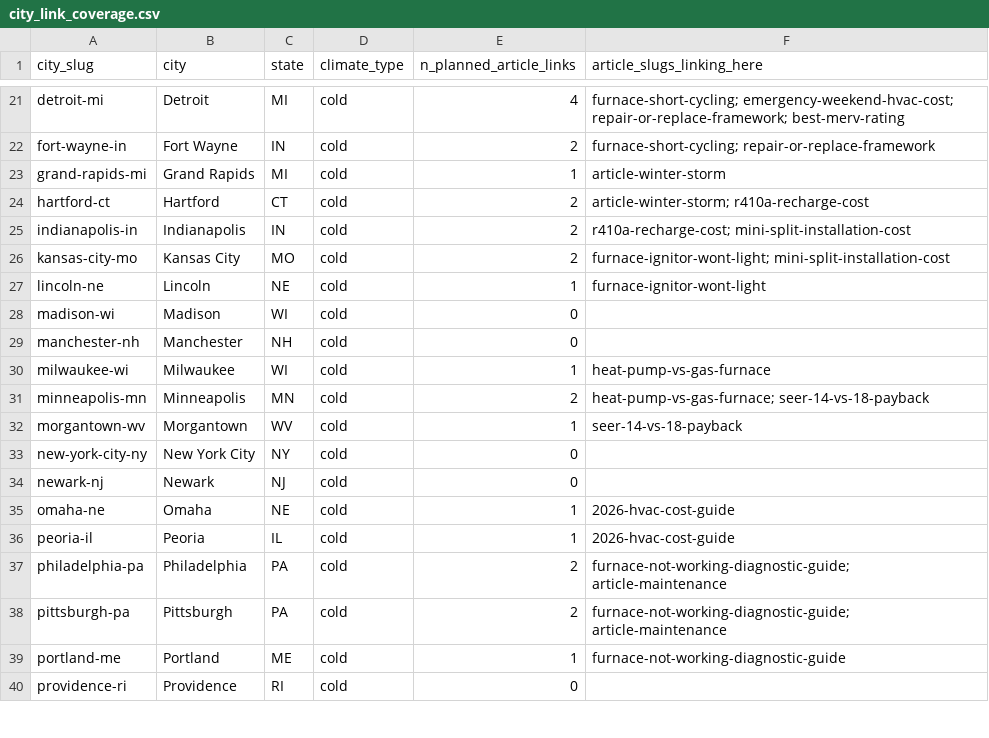
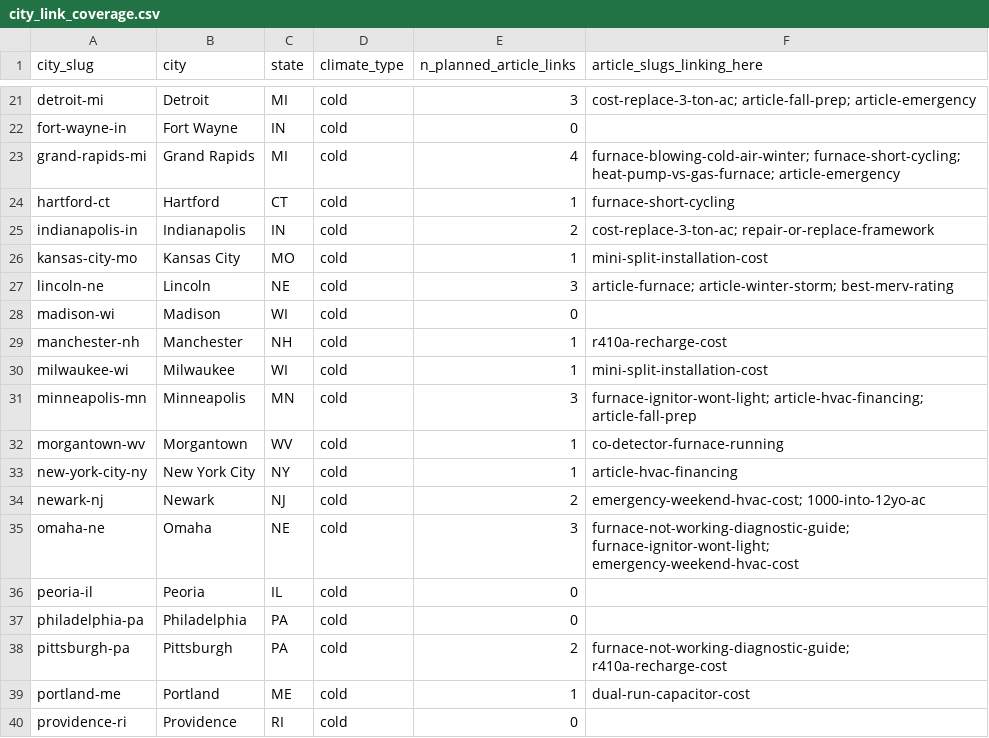
Before and after one commit to ergyanesh/coolcallpro, a CSV file: city_link_coverage.csv, drawn as a sheet; only a part is shown, gaps mark what is left out; the diff covers the shown part only; the diff names each change by its address in the sheet, - before the commit and + after, or states it on an @@ line.

```diff
--- a/city_link_coverage.csv
+++ b/city_link_coverage.csv
-E21 (n_planned_article_links): 4
+E21 (n_planned_article_links): 3
-F21 (article_slugs_linking_here): furnace-short-cycling; emergency-weekend-hvac-cost; repair-or-replace-framework; best-merv-rating
+F21 (article_slugs_linking_here): cost-replace-3-ton-ac; article-fall-prep; article-emergency
-E22 (n_planned_article_links): 2
+E22 (n_planned_article_links): 0
-F22 (article_slugs_linking_here): furnace-short-cycling; repair-or-replace-framework
+F22 (article_slugs_linking_here): (empty)
-E23 (n_planned_article_links): 1
+E23 (n_planned_article_links): 4
-F23 (article_slugs_linking_here): article-winter-storm
+F23 (article_slugs_linking_here): furnace-blowing-cold-air-winter; furnace-short-cycling; heat-pump-vs-gas-furnace; article-emergency
-E24 (n_planned_article_links): 2
+E24 (n_planned_article_links): 1
-F24 (article_slugs_linking_here): article-winter-storm; r410a-recharge-cost
+F24 (article_slugs_linking_here): furnace-short-cycling
-F25 (article_slugs_linking_here): r410a-recharge-cost; mini-split-installation-cost
+F25 (article_slugs_linking_here): cost-replace-3-ton-ac; repair-or-replace-framework
-E26 (n_planned_article_links): 2
+E26 (n_planned_article_links): 1
-F26 (article_slugs_linking_here): furnace-ignitor-wont-light; mini-split-installation-cost
+F26 (article_slugs_linking_here): mini-split-installation-cost
-E27 (n_planned_article_links): 1
+E27 (n_planned_article_links): 3
-F27 (article_slugs_linking_here): furnace-ignitor-wont-light
+F27 (article_slugs_linking_here): article-furnace; article-winter-storm; best-merv-rating
-E29 (n_planned_article_links): 0
+E29 (n_planned_article_links): 1
-F29 (article_slugs_linking_here): (empty)
+F29 (article_slugs_linking_here): r410a-recharge-cost
-F30 (article_slugs_linking_here): heat-pump-vs-gas-furnace
+F30 (article_slugs_linking_here): mini-split-installation-cost
-E31 (n_planned_article_links): 2
+E31 (n_planned_article_links): 3
-F31 (article_slugs_linking_here): heat-pump-vs-gas-furnace; seer-14-vs-18-payback
+F31 (article_slugs_linking_here): furnace-ignitor-wont-light; article-hvac-financing; article-fall-prep
-F32 (article_slugs_linking_here): seer-14-vs-18-payback
+F32 (article_slugs_linking_here): co-detector-furnace-running
-E33 (n_planned_article_links): 0
+E33 (n_planned_article_links): 1
-F33 (article_slugs_linking_here): (empty)
+F33 (article_slugs_linking_here): article-hvac-financing
-E34 (n_planned_article_links): 0
+E34 (n_planned_article_links): 2
-F34 (article_slugs_linking_here): (empty)
+F34 (article_slugs_linking_here): emergency-weekend-hvac-cost; 1000-into-12yo-ac
-E35 (n_planned_article_links): 1
+E35 (n_planned_article_links): 3
-F35 (article_slugs_linking_here): 2026-hvac-cost-guide
+F35 (article_slugs_linking_here): furnace-not-working-diagnostic-guide; furnace-ignitor-wont-light; emergency-weekend-hvac-cost
-E36 (n_planned_article_links): 1
+E36 (n_planned_article_links): 0
-F36 (article_slugs_linking_here): 2026-hvac-cost-guide
+F36 (article_slugs_linking_here): (empty)
-E37 (n_planned_article_links): 2
+E37 (n_planned_article_links): 0
-F37 (article_slugs_linking_here): furnace-not-working-diagnostic-guide; article-maintenance
+F37 (article_slugs_linking_here): (empty)
-F38 (article_slugs_linking_here): furnace-not-working-diagnostic-guide; article-maintenance
+F38 (article_slugs_linking_here): furnace-not-working-diagnostic-guide; r410a-recharge-cost
-F39 (article_slugs_linking_here): furnace-not-working-diagnostic-guide
+F39 (article_slugs_linking_here): dual-run-capacitor-cost
```
Also changed, not shown: 160 edited cells elsewhere in this file, article_link_plan.csv, 21 other files.
